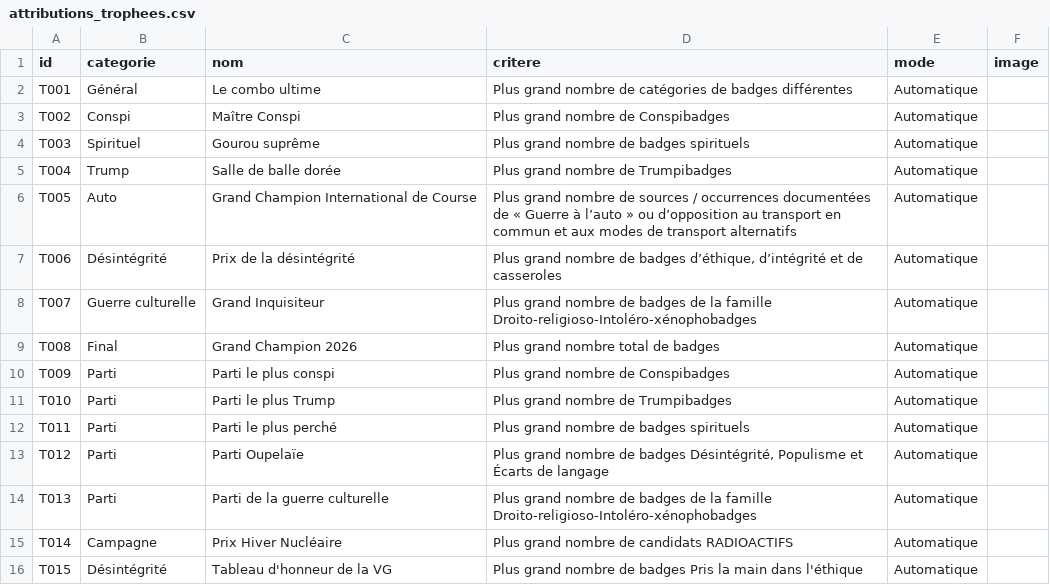
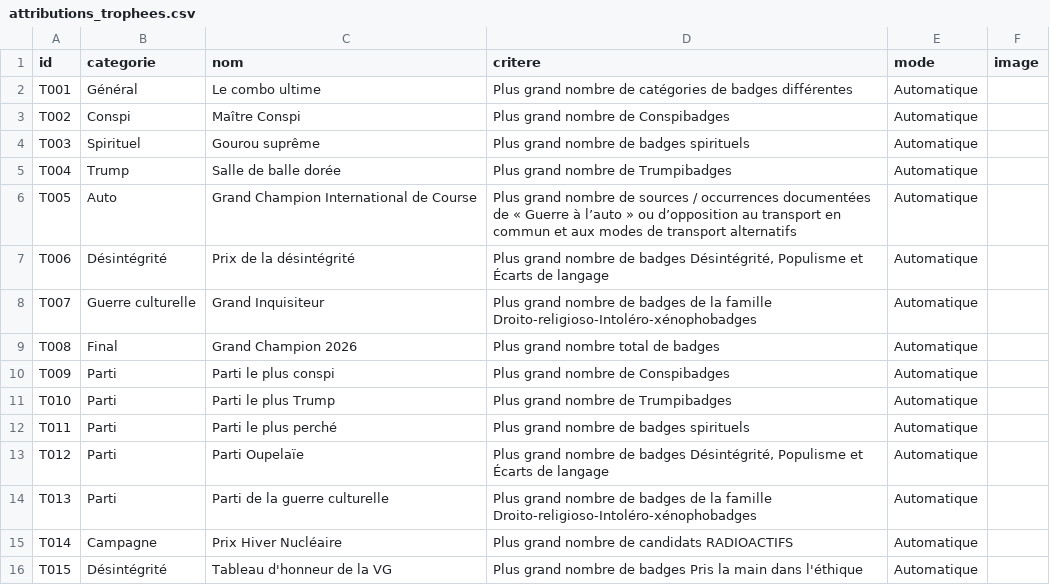
Before and after one commit to Discredit125/discredit125, a CSV file: data/attributions_trophees.csv, drawn as a sheet.

Commit message:
Add files via upload

```diff
--- a/data/attributions_trophees.csv
+++ b/data/attributions_trophees.csv
@@ -6,3 +6,3 @@ T004;Trump;Salle de balle dorée;Plus grand nombre de Trumpibadges;Automatique;
 T005;Auto;Grand Champion International de Course;Plus grand nombre de sources / occurrences documentées de « Guerre à l’auto » ou d’opposition au transport en commun et aux modes de transport alternatifs;Automatique;
-T006;Désintégrité;Prix de la désintégrité;Plus grand nombre de badges d’éthique, d’intégrité et de casseroles;Automatique;
+T006;Désintégrité;Prix de la désintégrité;Plus grand nombre de badges Désintégrité, Populisme et Écarts de langage;Automatique;
 T007;Guerre culturelle;Grand Inquisiteur;Plus grand nombre de badges de la famille Droito-religioso-Intoléro-xénophobadges;Automatique;
```
